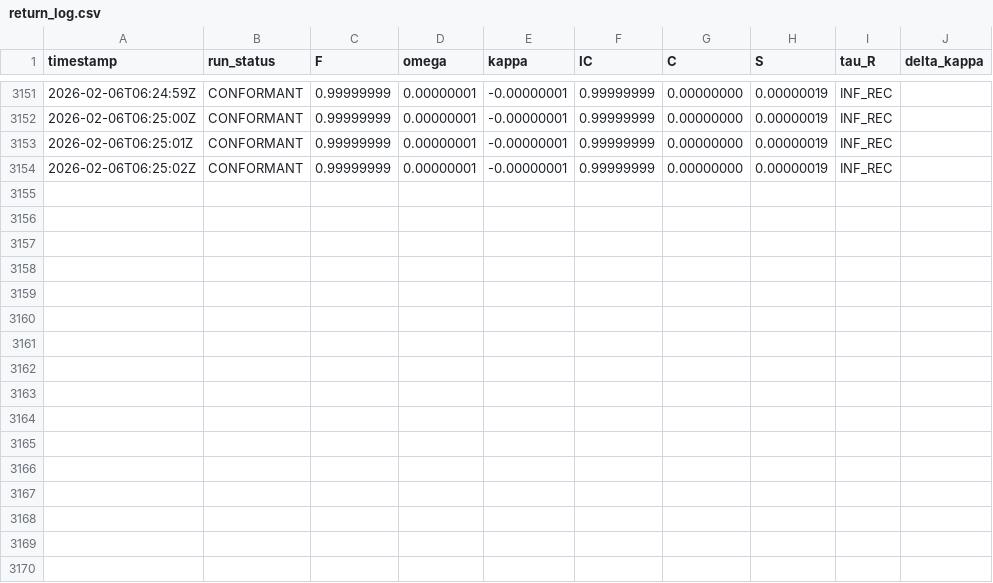
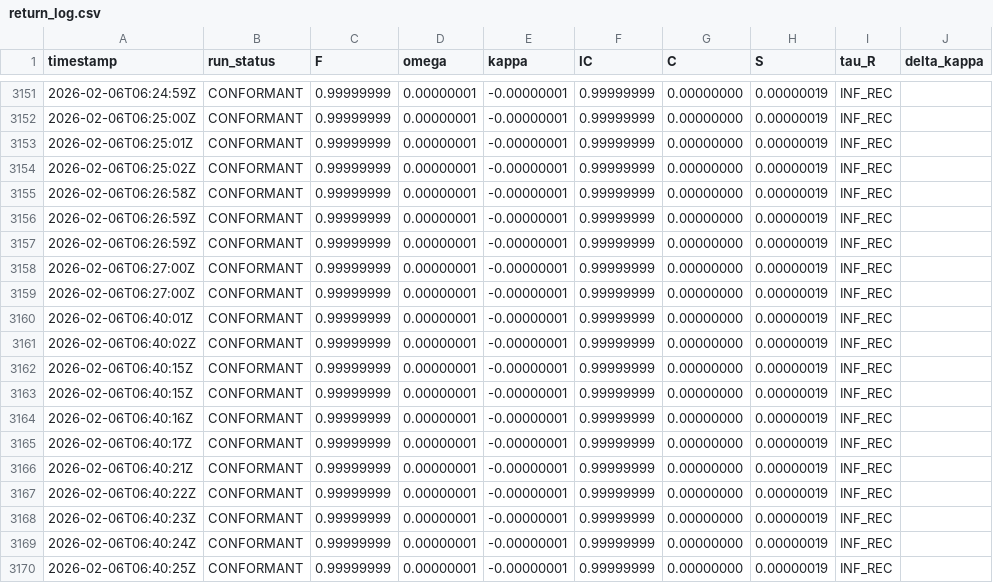
Before and after one commit to calebpruett927/GENERATIVE-COLLAPSE-DYNAMICS, a CSV file: ledger/return_log.csv, drawn as a sheet; only a part is shown, gaps mark what is left out; the diff names each change by its address in the sheet, - before the commit and + after, or states it on an @@ line.

```diff
--- a/ledger/return_log.csv
+++ b/ledger/return_log.csv
+row 3155: 2026-02-06T06:26:58Z | CONFORMANT | 0.99999999 | 0.00000001 | -0.00000001 | 0.99999999 | 0.00000000 | 0.00000019 | INF_REC
+row 3156: 2026-02-06T06:26:59Z | CONFORMANT | 0.99999999 | 0.00000001 | -0.00000001 | 0.99999999 | 0.00000000 | 0.00000019 | INF_REC
+row 3157: 2026-02-06T06:26:59Z | CONFORMANT | 0.99999999 | 0.00000001 | -0.00000001 | 0.99999999 | 0.00000000 | 0.00000019 | INF_REC
+row 3158: 2026-02-06T06:27:00Z | CONFORMANT | 0.99999999 | 0.00000001 | -0.00000001 | 0.99999999 | 0.00000000 | 0.00000019 | INF_REC
+row 3159: 2026-02-06T06:27:00Z | CONFORMANT | 0.99999999 | 0.00000001 | -0.00000001 | 0.99999999 | 0.00000000 | 0.00000019 | INF_REC
+row 3160: 2026-02-06T06:40:01Z | CONFORMANT | 0.99999999 | 0.00000001 | -0.00000001 | 0.99999999 | 0.00000000 | 0.00000019 | INF_REC
+row 3161: 2026-02-06T06:40:02Z | CONFORMANT | 0.99999999 | 0.00000001 | -0.00000001 | 0.99999999 | 0.00000000 | 0.00000019 | INF_REC
+row 3162: 2026-02-06T06:40:15Z | CONFORMANT | 0.99999999 | 0.00000001 | -0.00000001 | 0.99999999 | 0.00000000 | 0.00000019 | INF_REC
+row 3163: 2026-02-06T06:40:15Z | CONFORMANT | 0.99999999 | 0.00000001 | -0.00000001 | 0.99999999 | 0.00000000 | 0.00000019 | INF_REC
+row 3164: 2026-02-06T06:40:16Z | CONFORMANT | 0.99999999 | 0.00000001 | -0.00000001 | 0.99999999 | 0.00000000 | 0.00000019 | INF_REC
+row 3165: 2026-02-06T06:40:17Z | CONFORMANT | 0.99999999 | 0.00000001 | -0.00000001 | 0.99999999 | 0.00000000 | 0.00000019 | INF_REC
+row 3166: 2026-02-06T06:40:21Z | CONFORMANT | 0.99999999 | 0.00000001 | -0.00000001 | 0.99999999 | 0.00000000 | 0.00000019 | INF_REC
+row 3167: 2026-02-06T06:40:22Z | CONFORMANT | 0.99999999 | 0.00000001 | -0.00000001 | 0.99999999 | 0.00000000 | 0.00000019 | INF_REC
+row 3168: 2026-02-06T06:40:23Z | CONFORMANT | 0.99999999 | 0.00000001 | -0.00000001 | 0.99999999 | 0.00000000 | 0.00000019 | INF_REC
+row 3169: 2026-02-06T06:40:24Z | CONFORMANT | 0.99999999 | 0.00000001 | -0.00000001 | 0.99999999 | 0.00000000 | 0.00000019 | INF_REC
+row 3170: 2026-02-06T06:40:25Z | CONFORMANT | 0.99999999 | 0.00000001 | -0.00000001 | 0.99999999 | 0.00000000 | 0.00000019 | INF_REC
```
Also changed, not shown: 11 other files.
